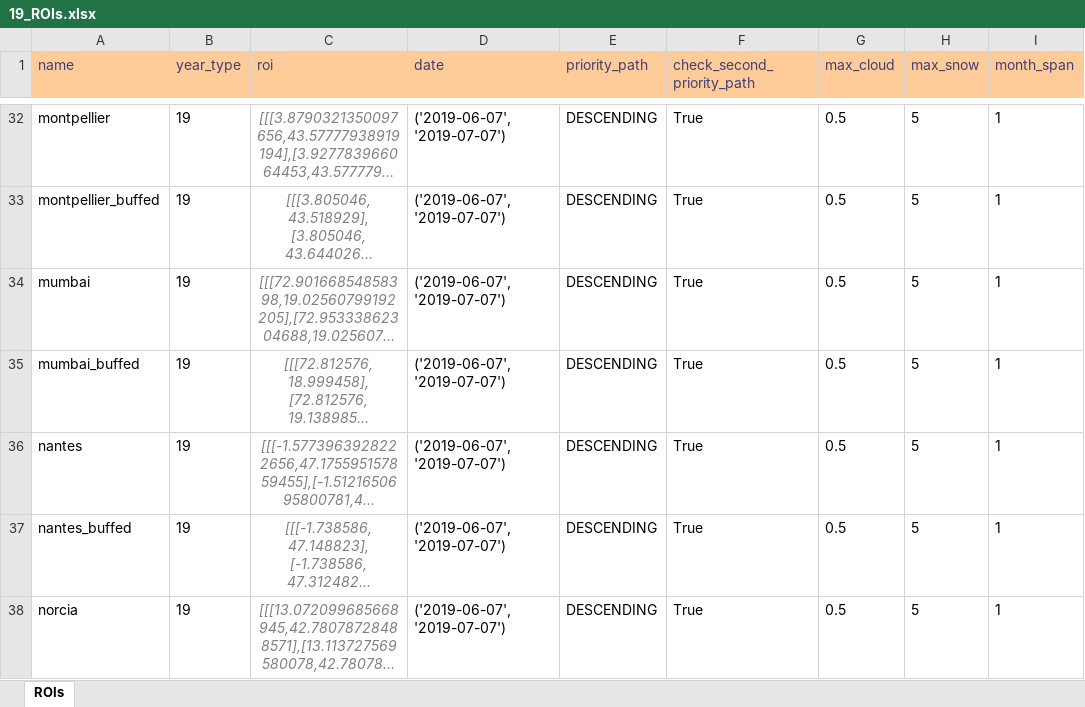
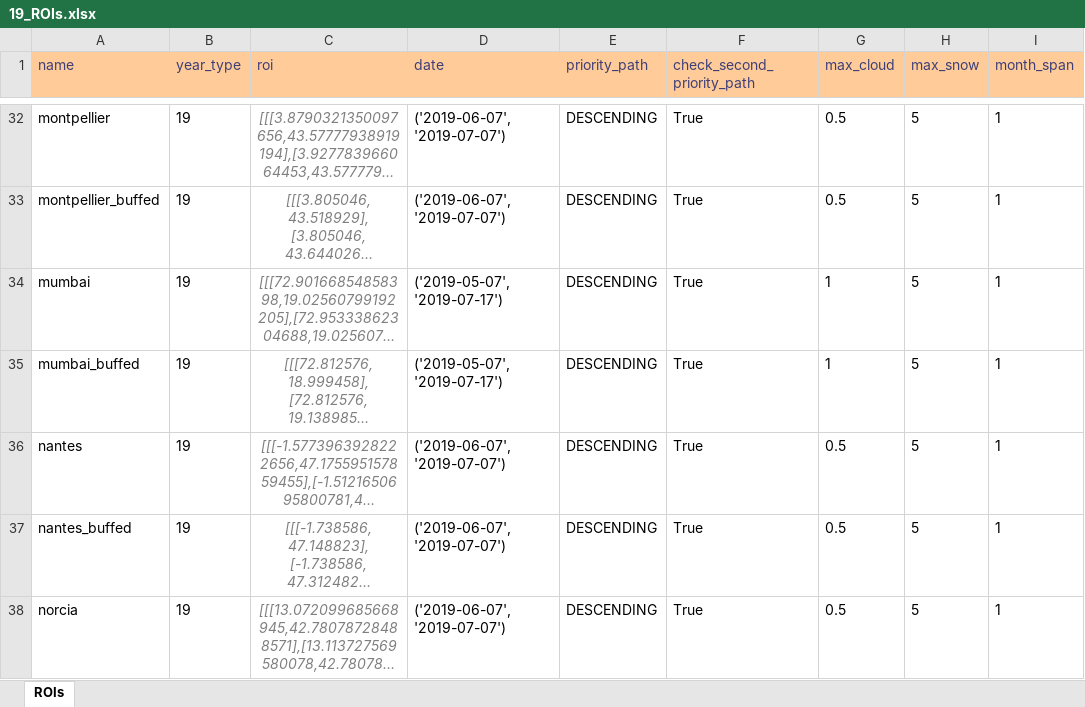
Before and after one commit to moienr/TemporalGAN, an Excel workbook: dataset/19_ROIs.xlsx, sheet ROIs, drawn as a sheet; only a part is shown, gaps mark what is left out; long unchanged cells end in …; values as stored, in another font and other column widths than the file's, no borders; conditional formats not drawn; the diff covers the shown part only; the diff names each change by its address in the sheet, - before the commit and + after, or states it on an @@ line.

```diff
--- a/dataset/19_ROIs.xlsx (sheet ROIs)
+++ b/dataset/19_ROIs.xlsx (sheet ROIs)
-D34:D35 (date): ('2019-06-07','2019-07-07')
+D34:D35 (date): ('2019-05-07','2019-07-17')
-G34:G35 (max_cloud): 0.5
+G34:G35 (max_cloud): 1
```
Also changed, not shown: 9 edited cells elsewhere in this sheet, dataset/17_ROIs.xlsx, dataset/21_ROIs.xlsx.
